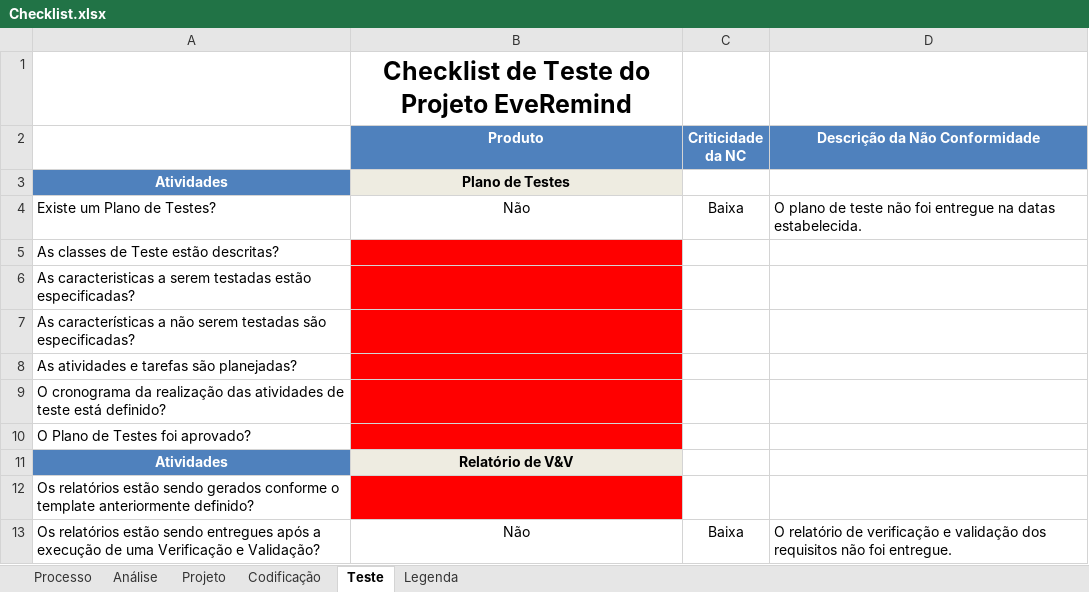
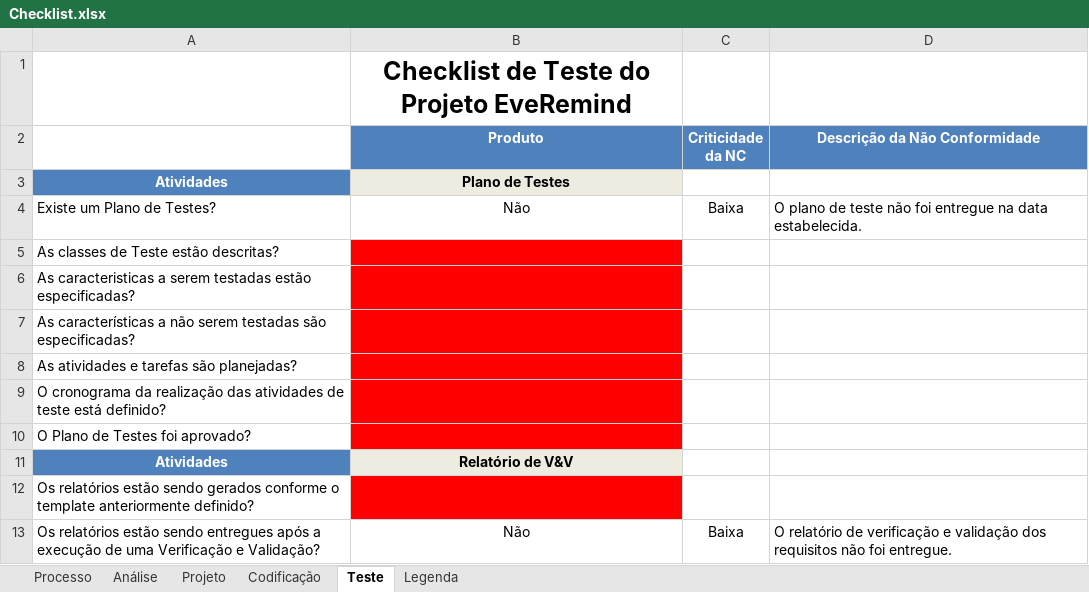
Before and after one commit to leonardofreitass/P.I.-ES-UFG-2015-BIJLMMV, an Excel workbook: Artefatos de Documentação/Processo Aplicado/EveRemind/7-Garantia da Qualidade/Checklist.xlsx, sheet Teste, drawn as a sheet; values as stored, in another font and other column widths than the file's, no borders; the diff names each change by its address in the sheet, - before the commit and + after, or states it on an @@ line.

```diff
--- a/Artefatos de Documentação/Processo Aplicado/EveRemind/7-Garantia da Qualidade/Checklist.xlsx (sheet Teste)
+++ b/Artefatos de Documentação/Processo Aplicado/EveRemind/7-Garantia da Qualidade/Checklist.xlsx (sheet Teste)
-D4 (Descrição da Não Conformidade): …entregue na datas estabelecida.
+D4 (Descrição da Não Conformidade): …entregue na data estabelecida.
```
Also changed, not shown: sheet Codificação, sheet Processo, Artefatos de Documentação/Processo Aplicado/EveRemind/7-Garantia da Qualidade/Registro de Não Conformidade.xlsx, 6 other files.
